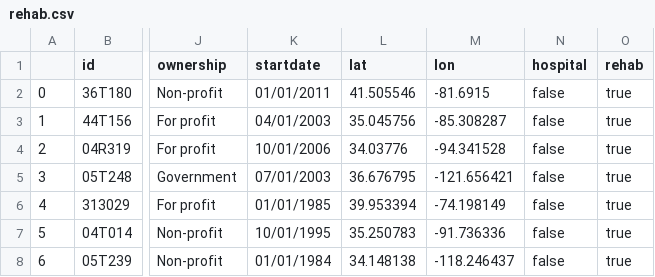
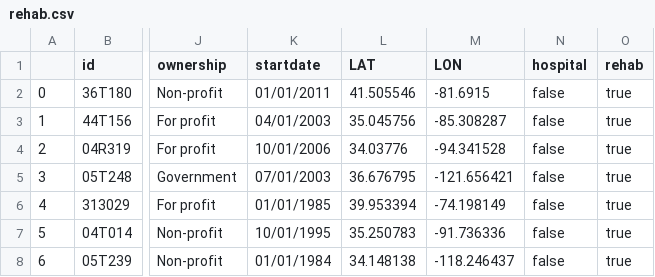
Before and after one commit to dataweave19/synthea-healthcare-etl, a CSV file: src/main/resources/providers/rehab.csv, drawn as a sheet; only a part is shown, gaps mark what is left out; the diff names each change by its address in the sheet, - before the commit and + after, or states it on an @@ line.

Commit message:
add test to ensure all provider files are right format, even if not currently used

```diff
--- a/src/main/resources/providers/rehab.csv
+++ b/src/main/resources/providers/rehab.csv
-L1: lat
+L1: LAT
-M1: lon
+M1: LON
```
Also changed, not shown: 2 other files.
